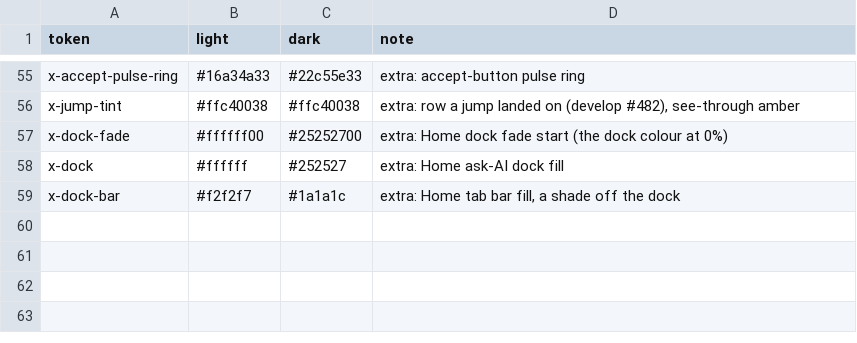
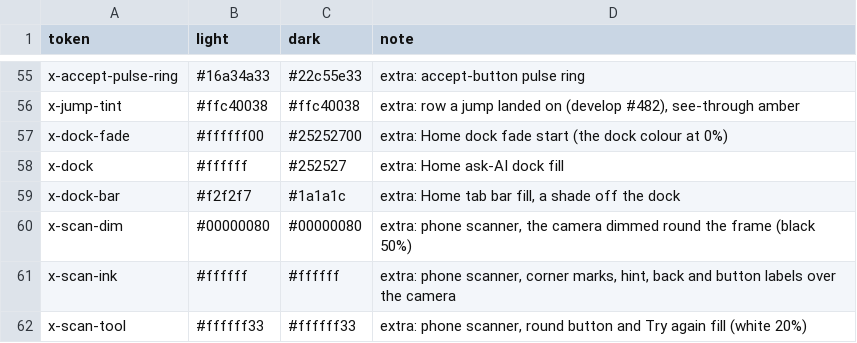
Before and after one commit to people-post/pp-browser, a TSV file: assets/themes/theme_tokens.tsv, drawn as a sheet; only a part is shown, gaps mark what is left out; the diff names each change by its address in the sheet, - before the commit and + after, or states it on an @@ line.

```diff
--- a/assets/themes/theme_tokens.tsv
+++ b/assets/themes/theme_tokens.tsv
+row 60: x-scan-dim | #00000080 | #00000080 | extra: phone scanner, the camera dimmed round the frame (black 50%)
+row 61: x-scan-ink | #ffffff | #ffffff | extra: phone scanner, corner marks, hint, back and button labels over the camera
+row 62: x-scan-tool | #ffffff33 | #ffffff33 | extra: phone scanner, round button and Try again fill (white 20%)
```
Also changed, not shown: 18 other files.
